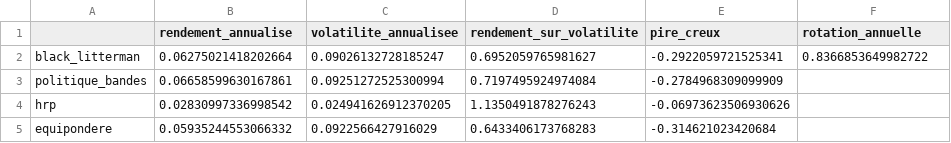
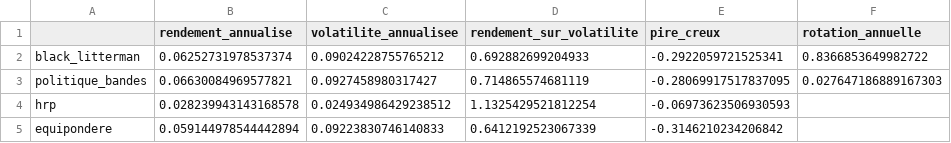
Before and after one commit to Guilou001/03-gestion-portefeuille, a CSV file: results/tables/backtest_resume.csv, drawn as a sheet.

```diff
--- a/results/tables/backtest_resume.csv
+++ b/results/tables/backtest_resume.csv
@@ -1,5 +1,5 @@
 ,rendement_annualise,volatilite_annualisee,rendement_sur_volatilite,pire_creux,rotation_annuelle
-black_litterman,0.06275021418202664,0.09026132728185247,0.6952059765981627,-0.2922059721525341,0.8366853649982722
-politique_bandes,0.06658599630167861,0.09251272525300994,0.7197495924974084,-0.2784968309099909,
-hrp,0.02830997336998542,0.024941626912370205,1.1350491878276243,-0.06973623506930626,
-equipondere,0.05935244553066332,0.0922566427916029,0.6433406173768283,-0.314621023420684,
+black_litterman,0.06252731978537374,0.09024228755765212,0.692882699204933,-0.2922059721525341,0.8366853649982722
+politique_bandes,0.06630084969577821,0.0927458980317427,0.714865574681119,-0.28069917517837095,0.027647186889167303
+hrp,0.028239943143168578,0.024934986429238512,1.1325429521812254,-0.06973623506930593,
+equipondere,0.059144978544442894,0.09223830746140833,0.6412192523067339,-0.3146210234206842,
```
Also changed, not shown: results/tables/rendements_nets.csv, 7 other files.
